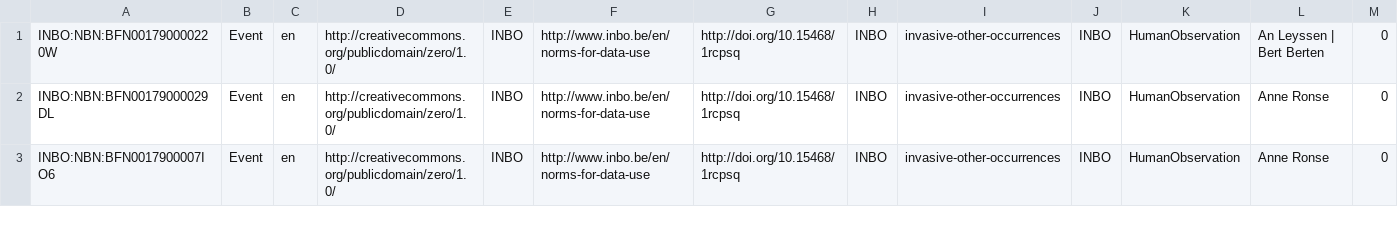
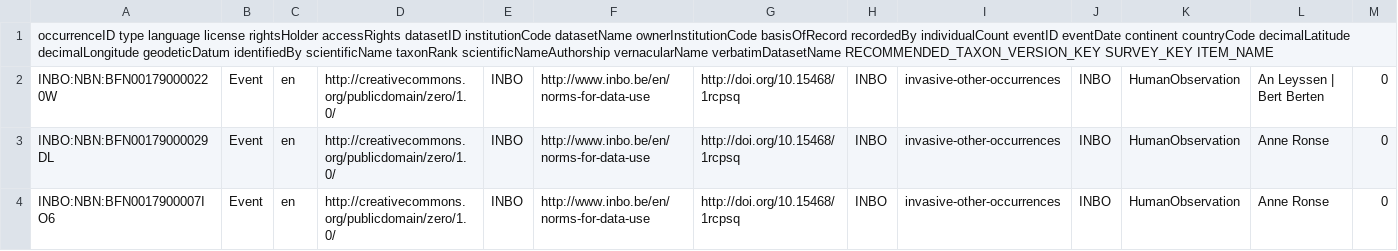
Before and after one commit to inbo/data-publication, a CSV file: datasets/invasive-other-occurrences/data/processed/invasive_other_occurrences.csv, drawn as a sheet; only a part is shown; rows hold the shown columns only; the diff names each change by its address in the sheet, - before the commit and + after, or states it on an @@ line.

Commit message:
add header to processed file

```diff
--- a/datasets/invasive-other-occurrences/data/processed/invasive_other_occurrences.csv
+++ b/datasets/invasive-other-occurrences/data/processed/invasive_other_occurrences.csv
+row 1: occurrenceID type language license rightsHolder accessRights datasetID institutionCode datasetName ownerInstitutionCode basisOfRecord recordedBy individualCount eventID eventDate continent countryCode decimalLatitude decimalLongitude geodeticDatum identifiedBy scientificName taxonRank scientificNameAuthorship vernacularName verbatimDatasetName RECOMMENDED_TAXON_VERSION_KEY SURVEY_KEY ITEM_NAME
```
